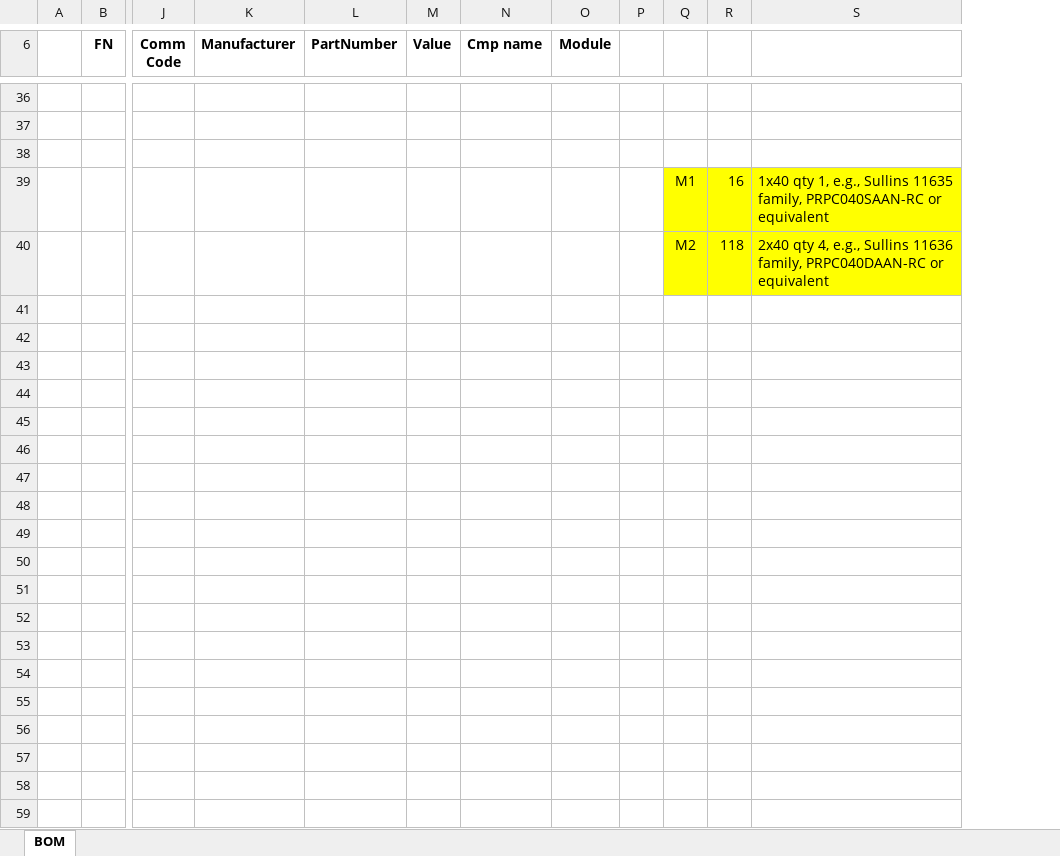
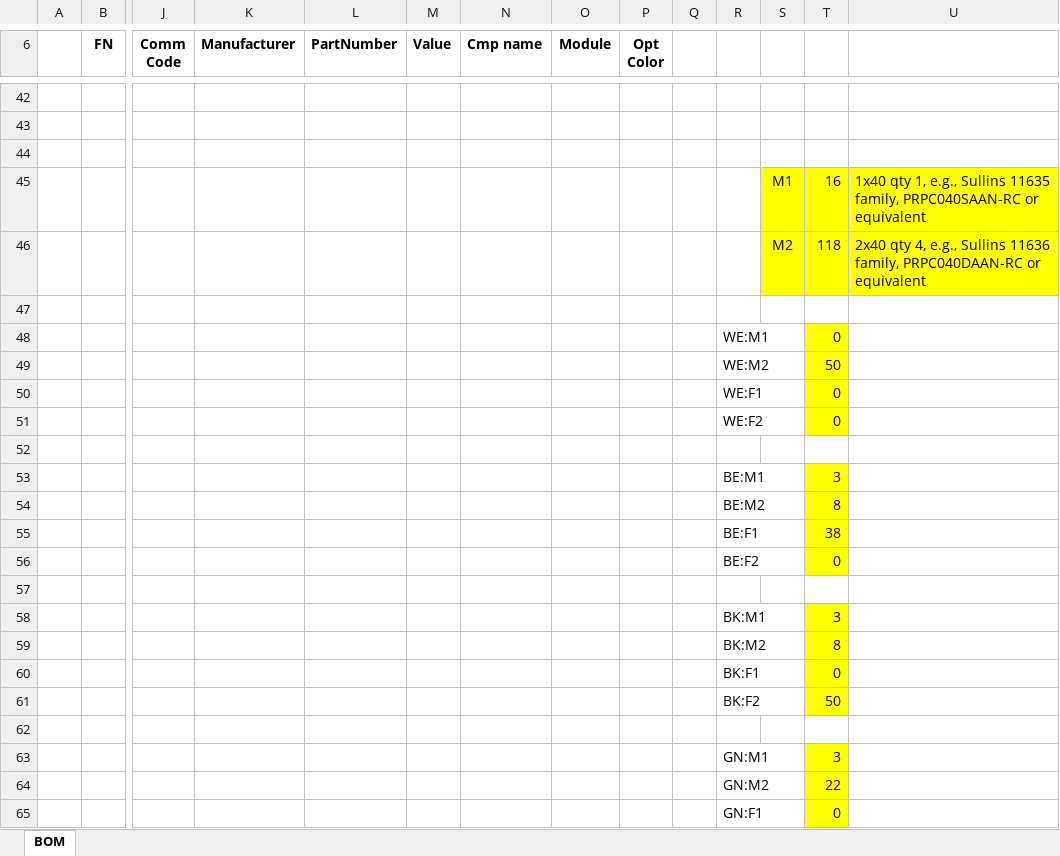
Before and after one commit to hybo-ilidar/hybohat, an Excel workbook: hybohat-bom.xlsx, sheet BOM, drawn as a sheet; only a part is shown, gaps mark what is left out; values as stored, in another font and other column widths than the file's, no borders; charts and pictures not drawn; rows hold the shown columns only; the diff covers the shown part only; the diff names each change by its address in the sheet, - before the commit and + after, or states it on an @@ line.

```diff
--- a/hybohat-bom.xlsx (sheet BOM)
+++ b/hybohat-bom.xlsx (sheet BOM)
+column P (Opt Color), empty
+column R, empty
+row 47: (empty)
+row 48:  |  |  |  |  |  |  |  |  |  | WE:M1 |  | 0
+row 49:  |  |  |  |  |  |  |  |  |  | WE:M2 |  | 50
+row 50:  |  |  |  |  |  |  |  |  |  | WE:F1 |  | 0
+row 51:  |  |  |  |  |  |  |  |  |  | WE:F2 |  | 0
+row 52: (empty)
+row 53:  |  |  |  |  |  |  |  |  |  | BE:M1 |  | 3
+row 54:  |  |  |  |  |  |  |  |  |  | BE:M2 |  | 8
+row 55:  |  |  |  |  |  |  |  |  |  | BE:F1 |  | 38
+row 56:  |  |  |  |  |  |  |  |  |  | BE:F2 |  | 0
+row 57: (empty)
+row 58:  |  |  |  |  |  |  |  |  |  | BK:M1 |  | 3
+row 59:  |  |  |  |  |  |  |  |  |  | BK:M2 |  | 8
+row 60:  |  |  |  |  |  |  |  |  |  | BK:F1 |  | 0
+row 61:  |  |  |  |  |  |  |  |  |  | BK:F2 |  | 50
+row 62: (empty)
+row 63:  |  |  |  |  |  |  |  |  |  | GN:M1 |  | 3
+row 64:  |  |  |  |  |  |  |  |  |  | GN:M2 |  | 22
+row 65:  |  |  |  |  |  |  |  |  |  | GN:F1 |  | 0
```
Also changed, not shown: 19 added rows, 2 removed rows, 22 edited cells and cell formats elsewhere in this sheet, formulas that keep their value, charts or pictures, 16 other files.
